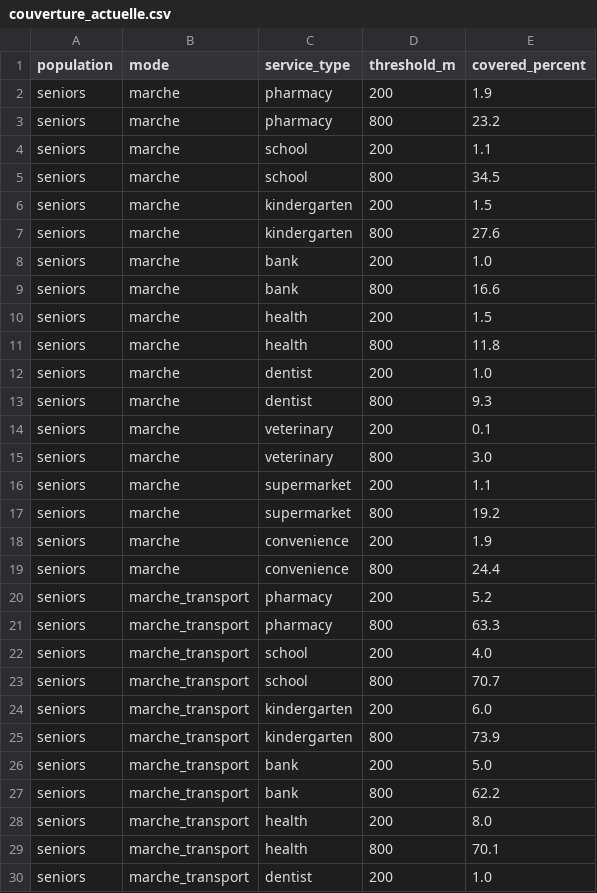
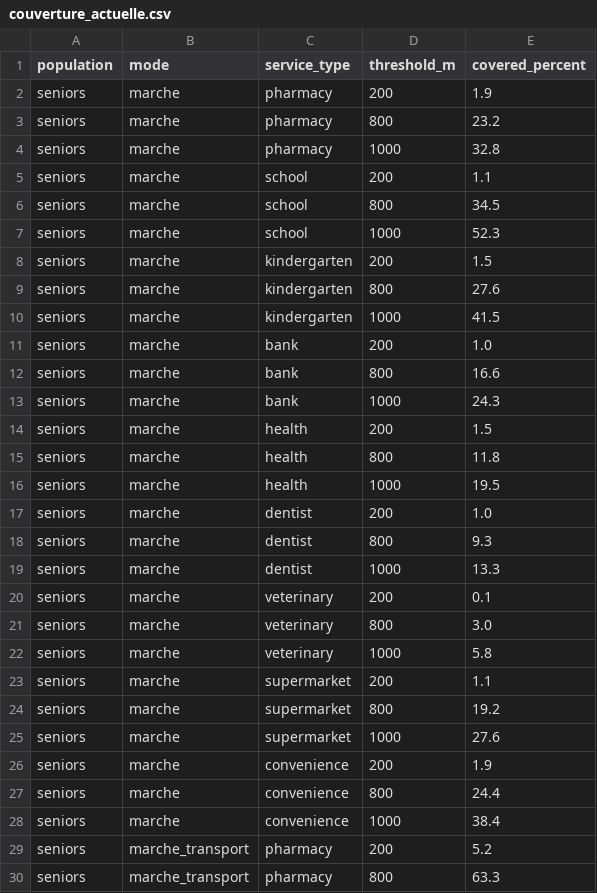
Before and after one commit to girm8601/GMQ580_PS_MGiraldeau, a CSV file: outputs/tables/couverture_actuelle.csv, drawn as a sheet; only a part is shown; the shorter side is filled out with more unchanged rows; the diff covers the shown part only.

Commit message:
chore: regenerate pipeline outputs

```diff
--- a/outputs/tables/couverture_actuelle.csv
+++ b/outputs/tables/couverture_actuelle.csv
@@ -3,18 +3,27 @@ seniors,marche,pharmacy,200,1.9
 seniors,marche,pharmacy,800,23.2
+seniors,marche,pharmacy,1000,32.8
 seniors,marche,school,200,1.1
 seniors,marche,school,800,34.5
+seniors,marche,school,1000,52.3
 seniors,marche,kindergarten,200,1.5
 seniors,marche,kindergarten,800,27.6
+seniors,marche,kindergarten,1000,41.5
 seniors,marche,bank,200,1.0
 seniors,marche,bank,800,16.6
+seniors,marche,bank,1000,24.3
 seniors,marche,health,200,1.5
 seniors,marche,health,800,11.8
+seniors,marche,health,1000,19.5
 seniors,marche,dentist,200,1.0
 seniors,marche,dentist,800,9.3
+seniors,marche,dentist,1000,13.3
 seniors,marche,veterinary,200,0.1
 seniors,marche,veterinary,800,3.0
+seniors,marche,veterinary,1000,5.8
 seniors,marche,supermarket,200,1.1
 seniors,marche,supermarket,800,19.2
+seniors,marche,supermarket,1000,27.6
 seniors,marche,convenience,200,1.9
 seniors,marche,convenience,800,24.4
+seniors,marche,convenience,1000,38.4
 seniors,marche_transport,pharmacy,200,5.2
```
Also changed, not shown: 27 added rows elsewhere in this file, outputs/tables/audit_report.csv, outputs/tables/recommandations_marche.csv, 4 other files.
